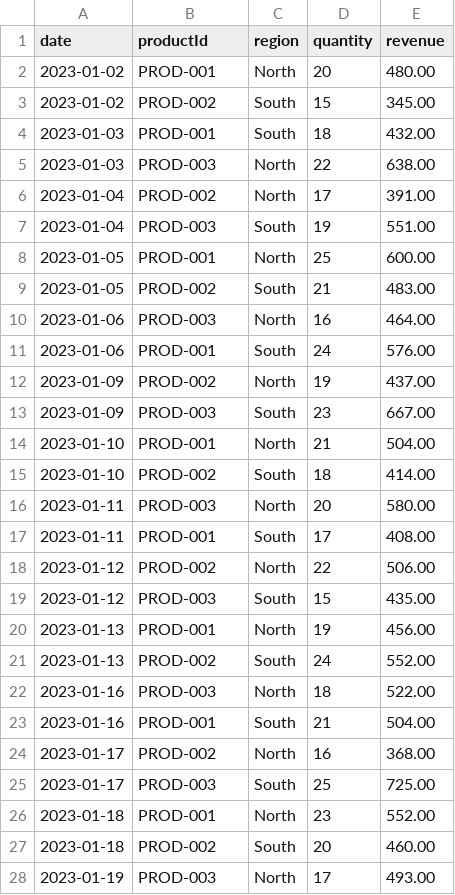
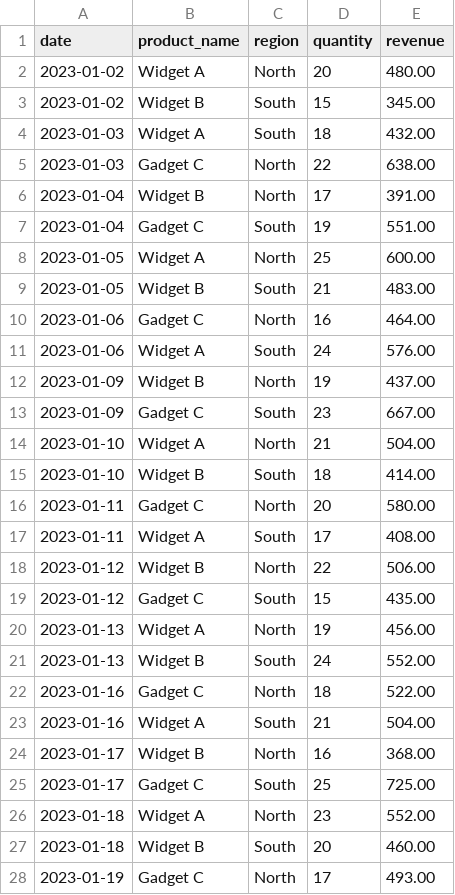
Before and after one commit to noothiakshith/last-shankar, a CSV file: prisma/data/walmart_sales.csv, drawn as a sheet; only a part is shown; the diff covers the shown part only.

```diff
--- a/prisma/data/walmart_sales.csv
+++ b/prisma/data/walmart_sales.csv
@@ -1,28 +1,28 @@
-date,productId,region,quantity,revenue
-2023-01-02,PROD-001,North,20,480.00
-2023-01-02,PROD-002,South,15,345.00
-2023-01-03,PROD-001,South,18,432.00
-2023-01-03,PROD-003,North,22,638.00
-2023-01-04,PROD-002,North,17,391.00
-2023-01-04,PROD-003,South,19,551.00
-2023-01-05,PROD-001,North,25,600.00
-2023-01-05,PROD-002,South,21,483.00
-2023-01-06,PROD-003,North,16,464.00
-2023-01-06,PROD-001,South,24,576.00
-2023-01-09,PROD-002,North,19,437.00
-2023-01-09,PROD-003,South,23,667.00
-2023-01-10,PROD-001,North,21,504.00
-2023-01-10,PROD-002,South,18,414.00
-2023-01-11,PROD-003,North,20,580.00
-2023-01-11,PROD-001,South,17,408.00
-2023-01-12,PROD-002,North,22,506.00
-2023-01-12,PROD-003,South,15,435.00
-2023-01-13,PROD-001,North,19,456.00
-2023-01-13,PROD-002,South,24,552.00
-2023-01-16,PROD-003,North,18,522.00
-2023-01-16,PROD-001,South,21,504.00
-2023-01-17,PROD-002,North,16,368.00
-2023-01-17,PROD-003,South,25,725.00
-2023-01-18,PROD-001,North,23,552.00
-2023-01-18,PROD-002,South,20,460.00
-2023-01-19,PROD-003,North,17,493.00
+date,product_name,region,quantity,revenue
+2023-01-02,Widget A,North,20,480.00
+2023-01-02,Widget B,South,15,345.00
+2023-01-03,Widget A,South,18,432.00
+2023-01-03,Gadget C,North,22,638.00
+2023-01-04,Widget B,North,17,391.00
+2023-01-04,Gadget C,South,19,551.00
+2023-01-05,Widget A,North,25,600.00
+2023-01-05,Widget B,South,21,483.00
+2023-01-06,Gadget C,North,16,464.00
+2023-01-06,Widget A,South,24,576.00
+2023-01-09,Widget B,North,19,437.00
+2023-01-09,Gadget C,South,23,667.00
+2023-01-10,Widget A,North,21,504.00
+2023-01-10,Widget B,South,18,414.00
+2023-01-11,Gadget C,North,20,580.00
+2023-01-11,Widget A,South,17,408.00
+2023-01-12,Widget B,North,22,506.00
+2023-01-12,Gadget C,South,15,435.00
+2023-01-13,Widget A,North,19,456.00
+2023-01-13,Widget B,South,24,552.00
+2023-01-16,Gadget C,North,18,522.00
+2023-01-16,Widget A,South,21,504.00
+2023-01-17,Widget B,North,16,368.00
+2023-01-17,Gadget C,South,25,725.00
+2023-01-18,Widget A,North,23,552.00
+2023-01-18,Widget B,South,20,460.00
+2023-01-19,Gadget C,North,17,493.00
```
Also changed, not shown: 3 edited cells elsewhere in this file, 23 other files.
